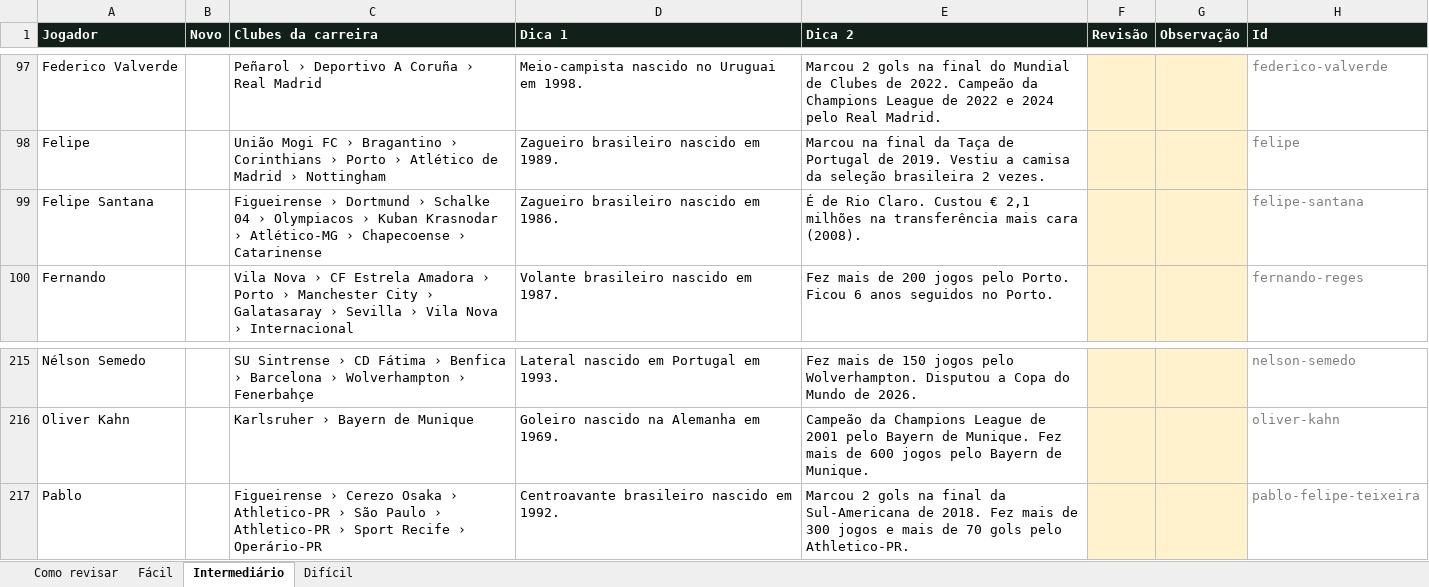
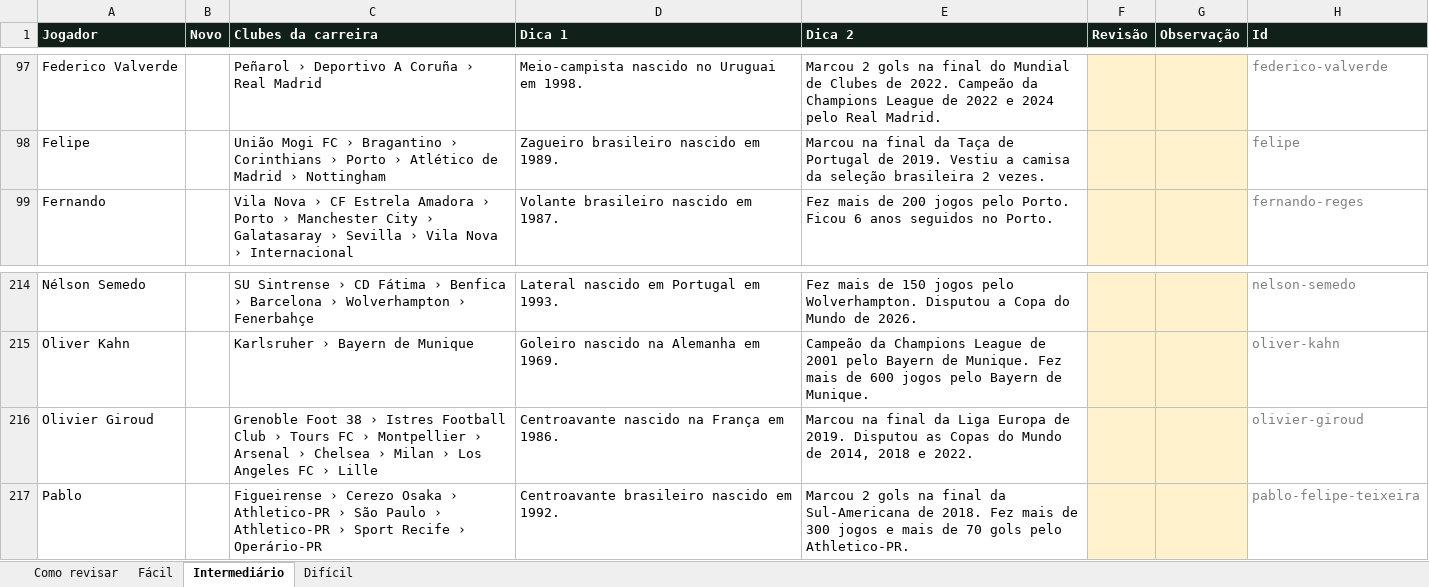
Before and after one commit to ogabrielfr/Adivinhe-o-jogador, an Excel workbook: relatorios/planilha-revisao.xlsx, sheet Intermediário, drawn as a sheet; only a part is shown, gaps mark what is left out; values as stored, in another font and other column widths than the file's, no borders; removed rows and columns are numbered as before the commit, all else as after; the diff names each change by its address in the sheet, - before the commit and + after, or states it on an @@ line.

```diff
--- a/relatorios/planilha-revisao.xlsx (sheet Intermediário)
+++ b/relatorios/planilha-revisao.xlsx (sheet Intermediário)
-row 99: Felipe Santana |  | Figueirense › Dortmund › Schalke 04 › Olympiacos › Kuban Krasnodar › Atlético-MG › Chapecoense › Catarinense | Zagueiro brasileiro nascido em 1986. | É de Rio Claro. Custou € 2,1 milhões na transferência mais cara (2008). |  |  | felipe-santana
+row 216: Olivier Giroud |  | Grenoble Foot 38 › Istres Football Club › Tours FC › Montpellier › Arsenal › Chelsea › Milan › Los Angeles FC › Lille | Centroavante nascido na França em 1986. | Marcou na final da Liga Europa de 2019. Disputou as Copas do Mundo de 2014, 2018 e 2022. |  |  | olivier-giroud
```
Also changed, not shown: sheet Fácil, sheet Difícil, sheet Como revisar, 9 other files.
